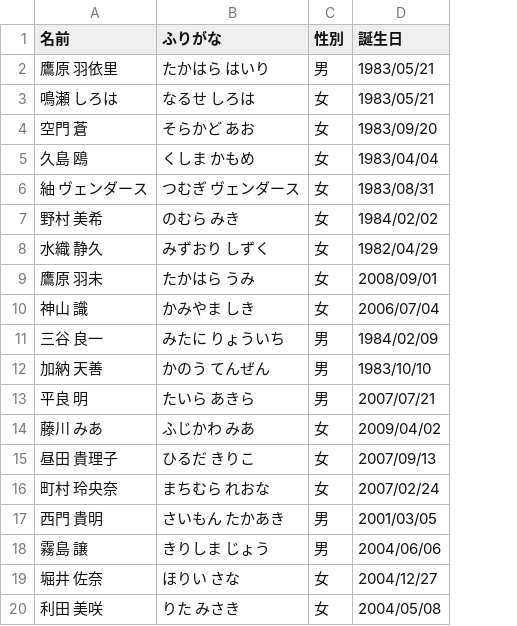
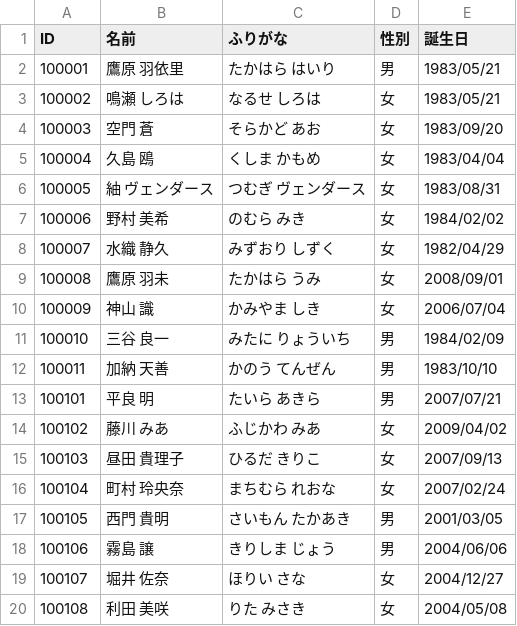
Before and after one commit to Higiri/JavaStd, a CSV file: resource/member.csv, drawn as a sheet; the diff names each change by its address in the sheet, - before the commit and + after, or states it on an @@ line.

Commit message:
[add] memberMenu

```diff
--- a/resource/member.csv
+++ b/resource/member.csv
+column A (ID), rows 2-20: 100001 | 100002 | 100003 | 100004 | 100005 | 100006 | 100007 | 100008 | 100009 | 100010 | 100011 | 100101 | 100102 | 100103 | 100104 | 100105 | 100106 | 100107 | 100108
```
Also changed, not shown: 8 other files.
